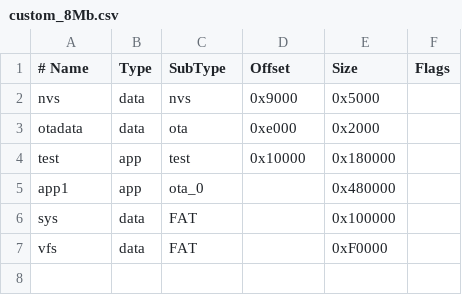
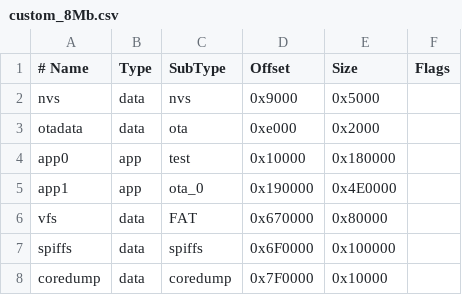
Before and after one commit to bmorcelli/M5Stick-Launcher, a CSV file: custom_8Mb.csv, drawn as a sheet; removed rows and columns are numbered as before the commit, all else as after; the diff names each change by its address in the sheet, - before the commit and + after, or states it on an @@ line.

```diff
--- a/custom_8Mb.csv
+++ b/custom_8Mb.csv
-A4 (# Name): test
+A4 (# Name): app0
-D5 (Offset): (empty)
+D5 (Offset): 0x190000
-E5 (Size): 0x480000
+E5 (Size): 0x4E0000
-row 6: sys | data | FAT |  | 0x100000
-D6 (Offset): (empty)
+D6 (Offset): 0x670000
-E6 (Size): 0xF0000
+E6 (Size): 0x80000
+row 7: spiffs | data | spiffs | 0x6F0000 | 0x100000
+row 8: coredump | data | coredump | 0x7F0000 | 0x10000
```
Also changed, not shown: custom_16Mb.csv, custom_4Mb.csv, 3 other files.
